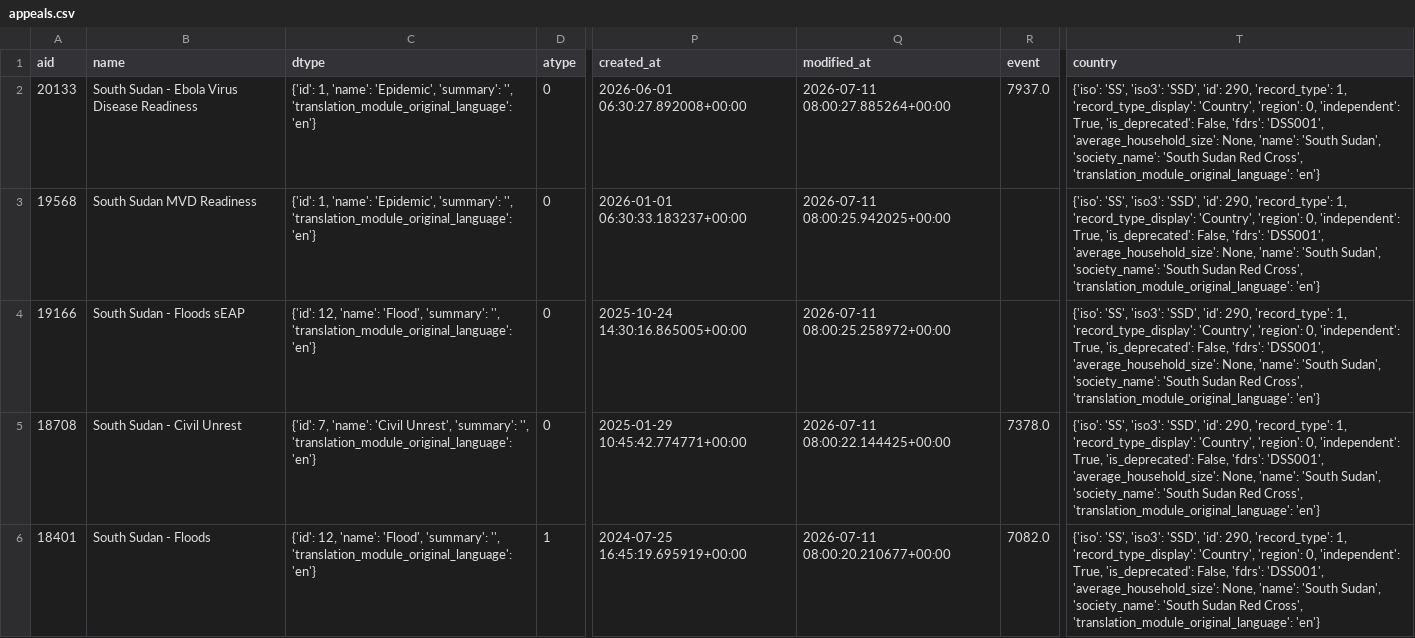
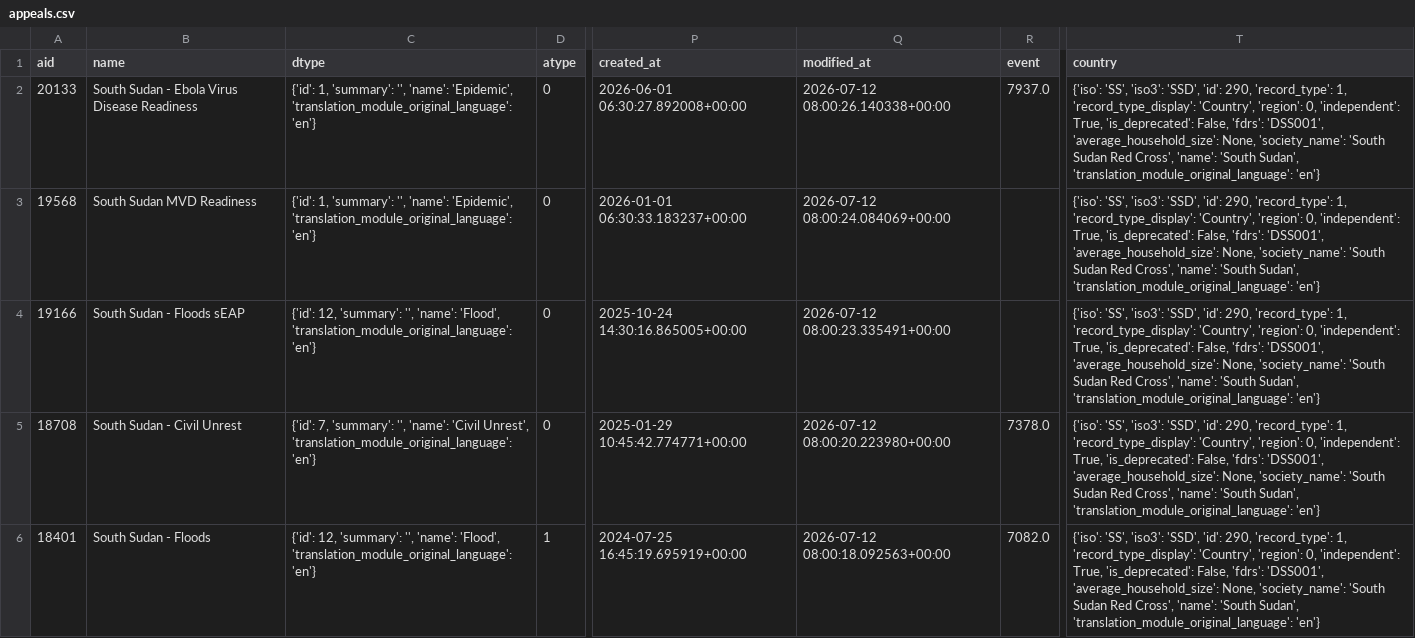
Before and after one commit to jayasekhon/South-Sudan-Dashboard, a CSV file: data/appeals.csv, drawn as a sheet; only a part is shown, gaps mark what is left out; the diff covers the shown part only; the diff names each change by its address in the sheet, - before the commit and + after, or states it on an @@ line.

```diff
--- a/data/appeals.csv
+++ b/data/appeals.csv
-C2:C3 (dtype): {'id': 1, 'name': 'Epidemic', 'summary': '', 'translation_module_original_language': 'en'}
+C2:C3 (dtype): {'id': 1, 'summary': '', 'name': 'Epidemic', 'translation_module_original_language': 'en'}
-Q2 (modified_at): 2026-07-11 08:00:27.885264+00:00
+Q2 (modified_at): 2026-07-12 08:00:26.140338+00:00
-T2:T6 (country): …'average_household_size': None, 'name': 'South Sudan', 'society_name': 'South Sudan Red Cross', 'translation_module_original_language': 'en'}
+T2:T6 (country): …'average_household_size': None, 'society_name': 'South Sudan Red Cross', 'name': 'South Sudan', 'translation_module_original_language': 'en'}
-Q3 (modified_at): 2026-07-11 08:00:25.942025+00:00
+Q3 (modified_at): 2026-07-12 08:00:24.084069+00:00
-C4 (dtype): {'id': 12, 'name': 'Flood', 'summary': '', 'translation_module_original_language': 'en'}
+C4 (dtype): {'id': 12, 'summary': '', 'name': 'Flood', 'translation_module_original_language': 'en'}
-Q4 (modified_at): 2026-07-11 08:00:25.258972+00:00
+Q4 (modified_at): 2026-07-12 08:00:23.335491+00:00
-C5 (dtype): {'id': 7, 'name': 'Civil Unrest', 'summary': '', 'translation_module_original_language': 'en'}
+C5 (dtype): {'id': 7, 'summary': '', 'name': 'Civil Unrest', 'translation_module_original_language': 'en'}
-Q5 (modified_at): 2026-07-11 08:00:22.144425+00:00
+Q5 (modified_at): 2026-07-12 08:00:20.223980+00:00
-C6 (dtype): {'id': 12, 'name': 'Flood', 'summary': '', 'translation_module_original_language': 'en'}
+C6 (dtype): {'id': 12, 'summary': '', 'name': 'Flood', 'translation_module_original_language': 'en'}
-Q6 (modified_at): 2026-07-11 08:00:20.210677+00:00
+Q6 (modified_at): 2026-07-12 08:00:18.092563+00:00
```
Also changed, not shown: 24 edited cells elsewhere in this file, data/field_reports.csv, data/funding_cbpf.csv, 2 other files.
